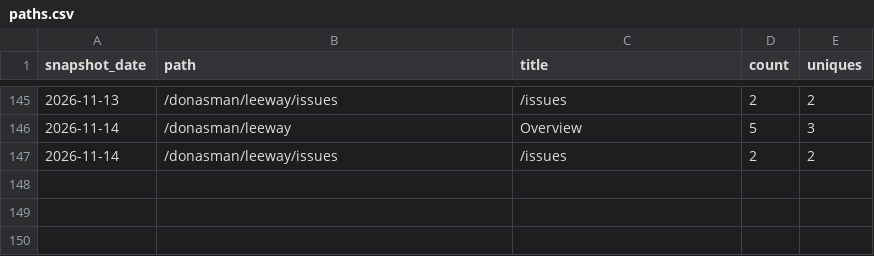
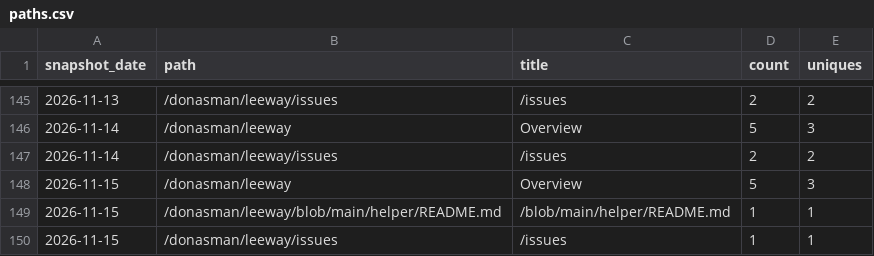
Before and after one commit to donasman/leeway, a CSV file: data/paths.csv, drawn as a sheet; only a part is shown, gaps mark what is left out.

```diff
--- a/data/paths.csv
+++ b/data/paths.csv
@@ -147 +147,4 @@ snapshot_date,path,title,count,uniques
 2026-11-14,/donasman/leeway/issues,/issues,2,2
+2026-11-15,/donasman/leeway,Overview,5,3
+2026-11-15,/donasman/leeway/blob/main/helper/README.md,/blob/main/helper/README.md,1,1
+2026-11-15,/donasman/leeway/issues,/issues,1,1
```
Also changed, not shown: data/downloads.csv, data/referrers.csv, 2 other files.
